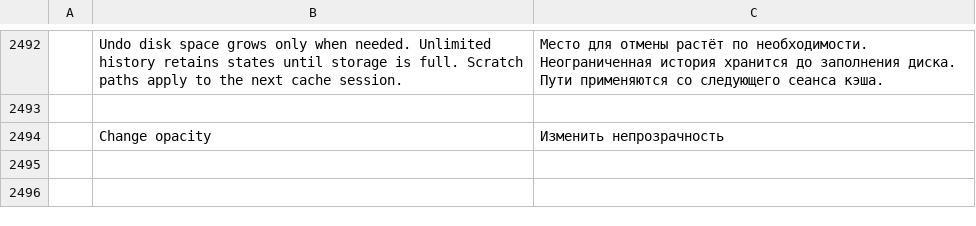
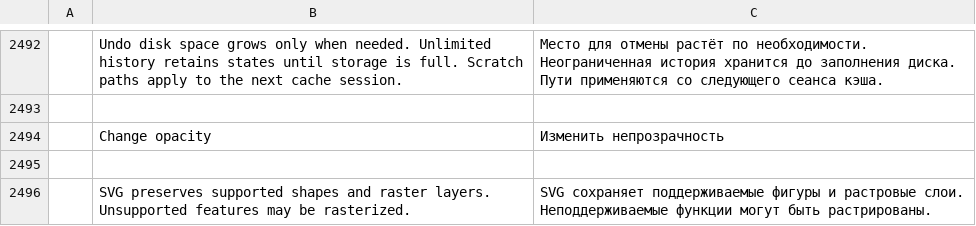
Before and after one commit to TheSeanLavery/photocraft, a TSV file: crates/ui-egui/src/i18n/ru.tsv, drawn as a sheet; only a part is shown, gaps mark what is left out; the diff names each change by its address in the sheet, - before the commit and + after, or states it on an @@ line.

Commit message:
Preserve solid vector shapes alongside bitmap layers in SVG and PDF

```diff
--- a/crates/ui-egui/src/i18n/ru.tsv
+++ b/crates/ui-egui/src/i18n/ru.tsv
+row 2495: (empty)
+row 2496:  | SVG preserves supported shapes and raster layers. Unsupported features may be rasterized. | SVG сохраняет поддерживаемые фигуры и растровые слои. Неподдерживаемые функции могут быть растрированы.
```
Also changed, not shown: crates/ui-egui/src/i18n/de.tsv, crates/ui-egui/src/i18n/fr.tsv, 22 other files.
